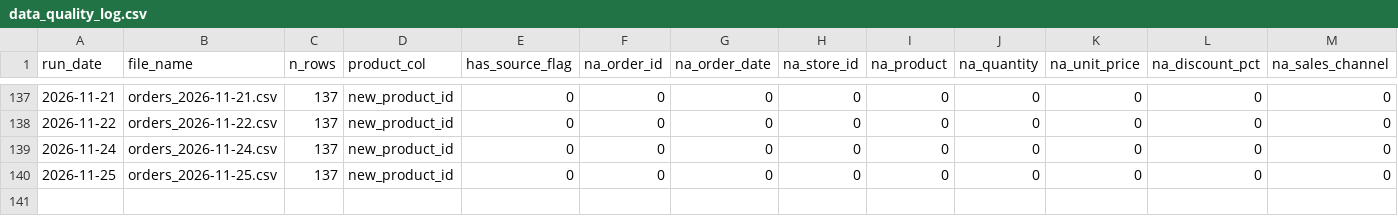
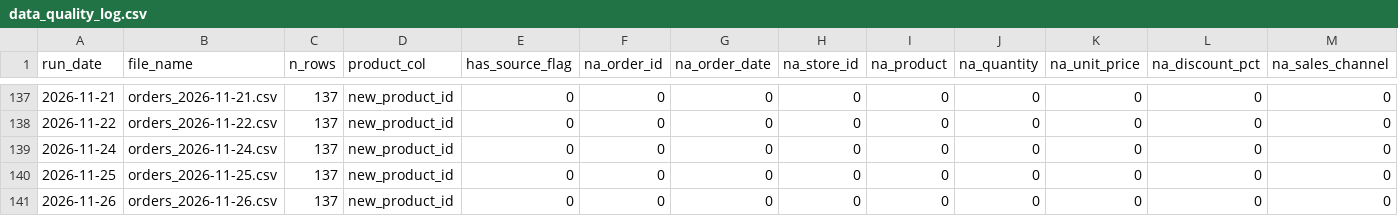
Before and after one commit to AkyuzBurhan/rocky-top-data-pipeline, a CSV file: data/data_quality_log.csv, drawn as a sheet; only a part is shown, gaps mark what is left out; rows hold the shown columns only; the diff names each change by its address in the sheet, - before the commit and + after, or states it on an @@ line.

```diff
--- a/data/data_quality_log.csv
+++ b/data/data_quality_log.csv
+row 141: 2026-11-26 | orders_2026-11-26.csv | 137 | new_product_id | 0 | 0 | 0 | 0 | 0 | 0 | 0 | 0 | 0
```
Also changed, not shown: 1 other file.
